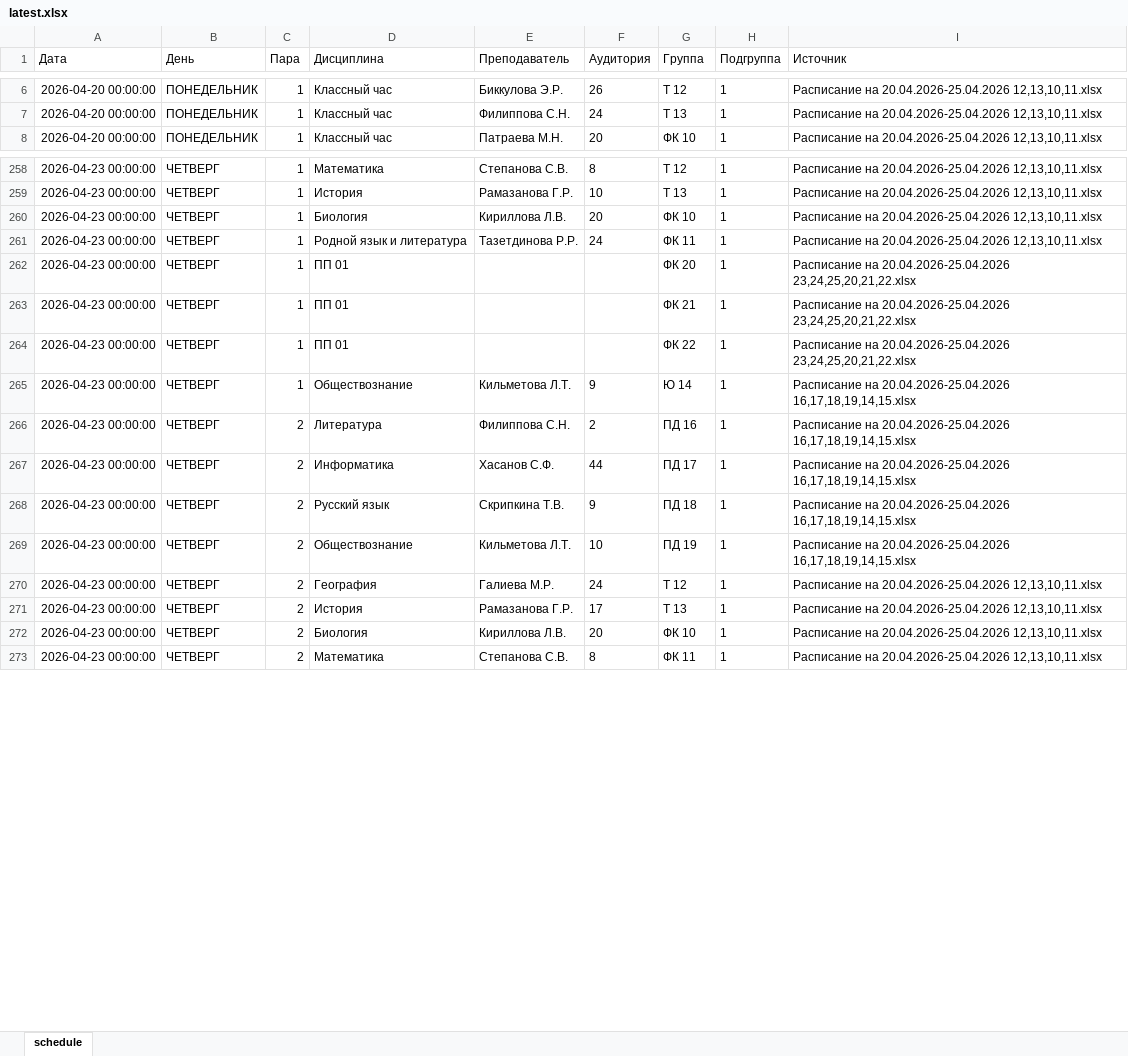
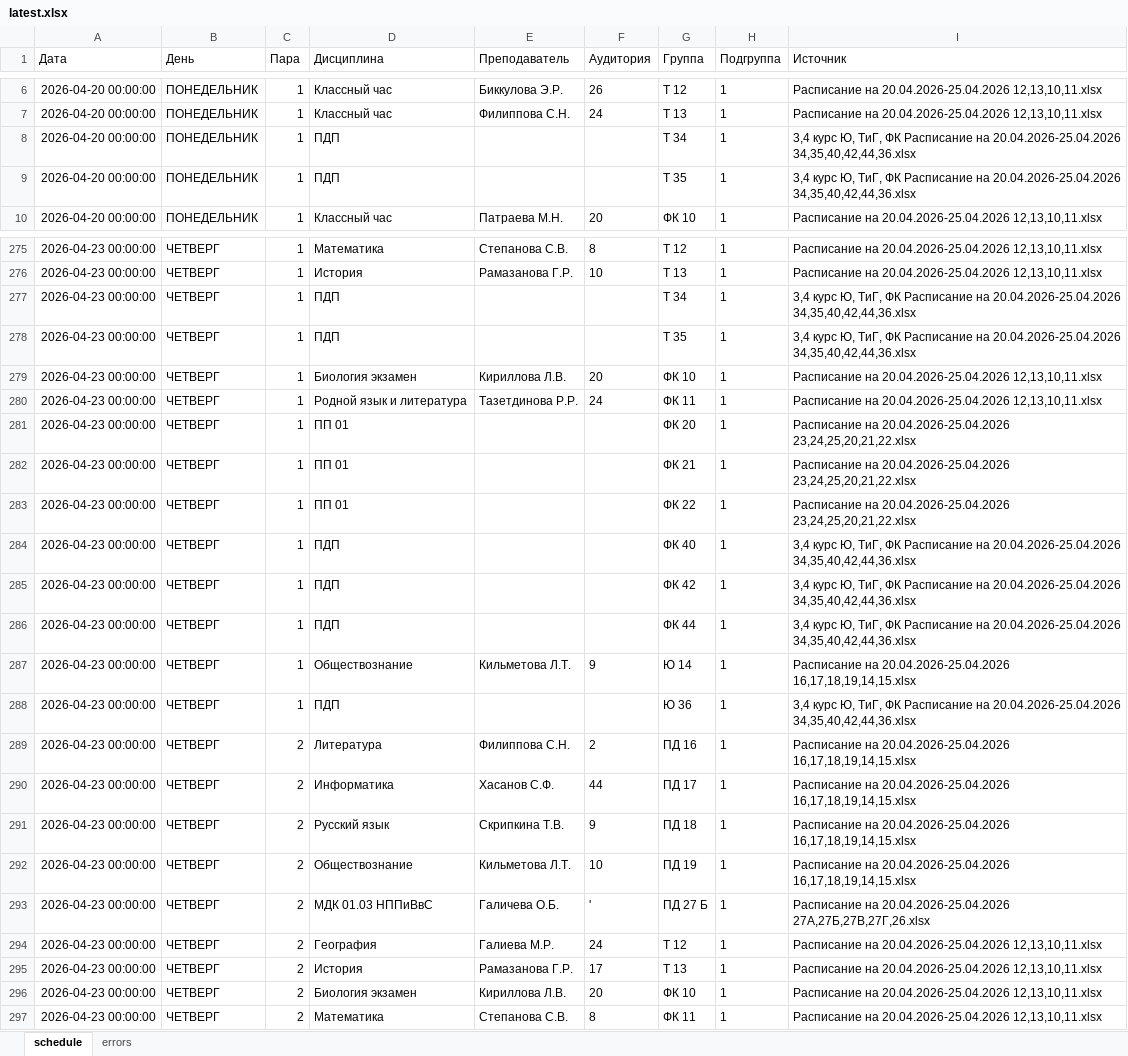
Before and after one commit to georgplay123-source/schedule-app, an Excel workbook: data/latest.xlsx, sheet schedule, drawn as a sheet; only a part is shown, gaps mark what is left out; values as stored, in another font and other column widths than the file's, no borders; addresses are those after the commit; the diff covers the shown part only; the diff names each change by its address in the sheet, - before the commit and + after, or states it on an @@ line.

Commit message:
Update merged schedule (latest.xlsx)

```diff
--- a/data/latest.xlsx (sheet schedule)
+++ b/data/latest.xlsx (sheet schedule)
+sheet tab: errors
+row 8: 2026-04-20 00:00:00 | ПОНЕДЕЛЬНИК | 1 | ПДП |  |  | Т 34 | 1 | 3,4 курс Ю, ТиГ, ФК Расписание на 20.04.2026-25.04.2026 34,35,40,42,44,36.xlsx
+row 9: 2026-04-20 00:00:00 | ПОНЕДЕЛЬНИК | 1 | ПДП |  |  | Т 35 | 1 | 3,4 курс Ю, ТиГ, ФК Расписание на 20.04.2026-25.04.2026 34,35,40,42,44,36.xlsx
+row 277: 2026-04-23 00:00:00 | ЧЕТВЕРГ | 1 | ПДП |  |  | Т 34 | 1 | 3,4 курс Ю, ТиГ, ФК Расписание на 20.04.2026-25.04.2026 34,35,40,42,44,36.xlsx
+row 278: 2026-04-23 00:00:00 | ЧЕТВЕРГ | 1 | ПДП |  |  | Т 35 | 1 | 3,4 курс Ю, ТиГ, ФК Расписание на 20.04.2026-25.04.2026 34,35,40,42,44,36.xlsx
-D279 (Дисциплина): Биология
+D279 (Дисциплина): Биология экзамен
+row 284: 2026-04-23 00:00:00 | ЧЕТВЕРГ | 1 | ПДП |  |  | ФК 40 | 1 | 3,4 курс Ю, ТиГ, ФК Расписание на 20.04.2026-25.04.2026 34,35,40,42,44,36.xlsx
+row 285: 2026-04-23 00:00:00 | ЧЕТВЕРГ | 1 | ПДП |  |  | ФК 42 | 1 | 3,4 курс Ю, ТиГ, ФК Расписание на 20.04.2026-25.04.2026 34,35,40,42,44,36.xlsx
+row 286: 2026-04-23 00:00:00 | ЧЕТВЕРГ | 1 | ПДП |  |  | ФК 44 | 1 | 3,4 курс Ю, ТиГ, ФК Расписание на 20.04.2026-25.04.2026 34,35,40,42,44,36.xlsx
+row 288: 2026-04-23 00:00:00 | ЧЕТВЕРГ | 1 | ПДП |  |  | Ю 36 | 1 | 3,4 курс Ю, ТиГ, ФК Расписание на 20.04.2026-25.04.2026 34,35,40,42,44,36.xlsx
+row 293: 2026-04-23 00:00:00 | ЧЕТВЕРГ | 2 | МДК 01.03 НППиВвС | Галичева О.Б. | ' | ПД 27 Б | 1 | Расписание на 20.04.2026-25.04.2026 27А,27Б,27В,27Г,26.xlsx
-D296 (Дисциплина): Биология
+D296 (Дисциплина): Биология экзамен
```
Also changed, not shown: 33 added rows, 7 removed rows and 205 edited cells elsewhere in this sheet.
